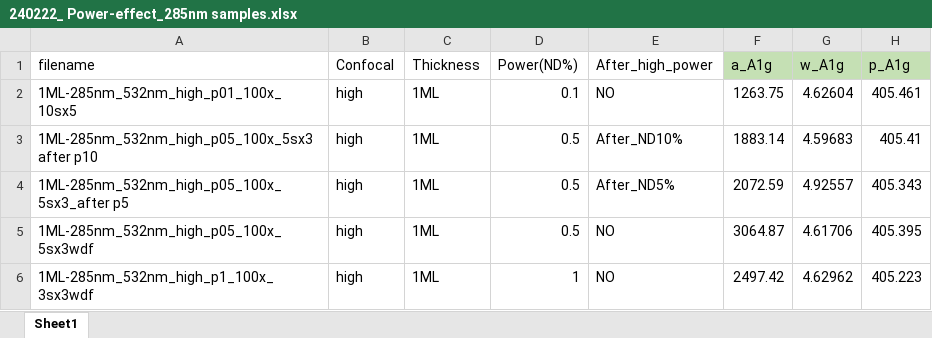
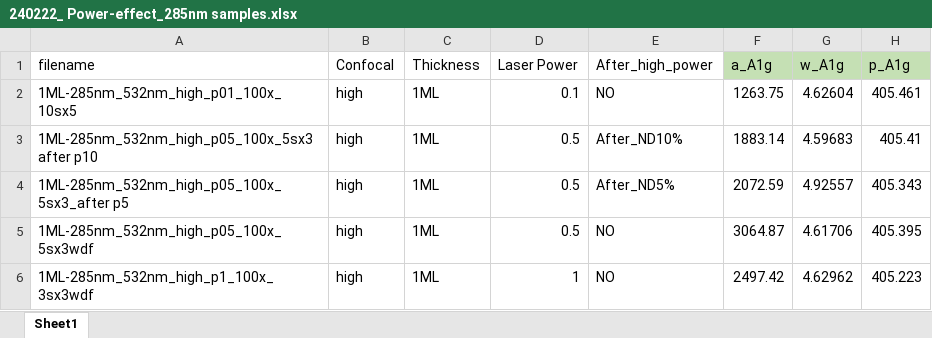
Before and after one commit to CEA-MetroCarac/SPECTROview, an Excel workbook: data_test/240222_ Power-effect_285nm samples.xlsx, sheet Sheet1, drawn as a sheet; only a part is shown; values as stored, in another font and other column widths than the file's, no borders; charts and pictures not drawn; the diff names each change by its address in the sheet, - before the commit and + after, or states it on an @@ line.

```diff
--- a/data_test/240222_ Power-effect_285nm samples.xlsx (sheet Sheet1)
+++ b/data_test/240222_ Power-effect_285nm samples.xlsx (sheet Sheet1)
-D1: Power(ND%)
+D1: Laser Power
```
Also changed, not shown: 8 other files.
